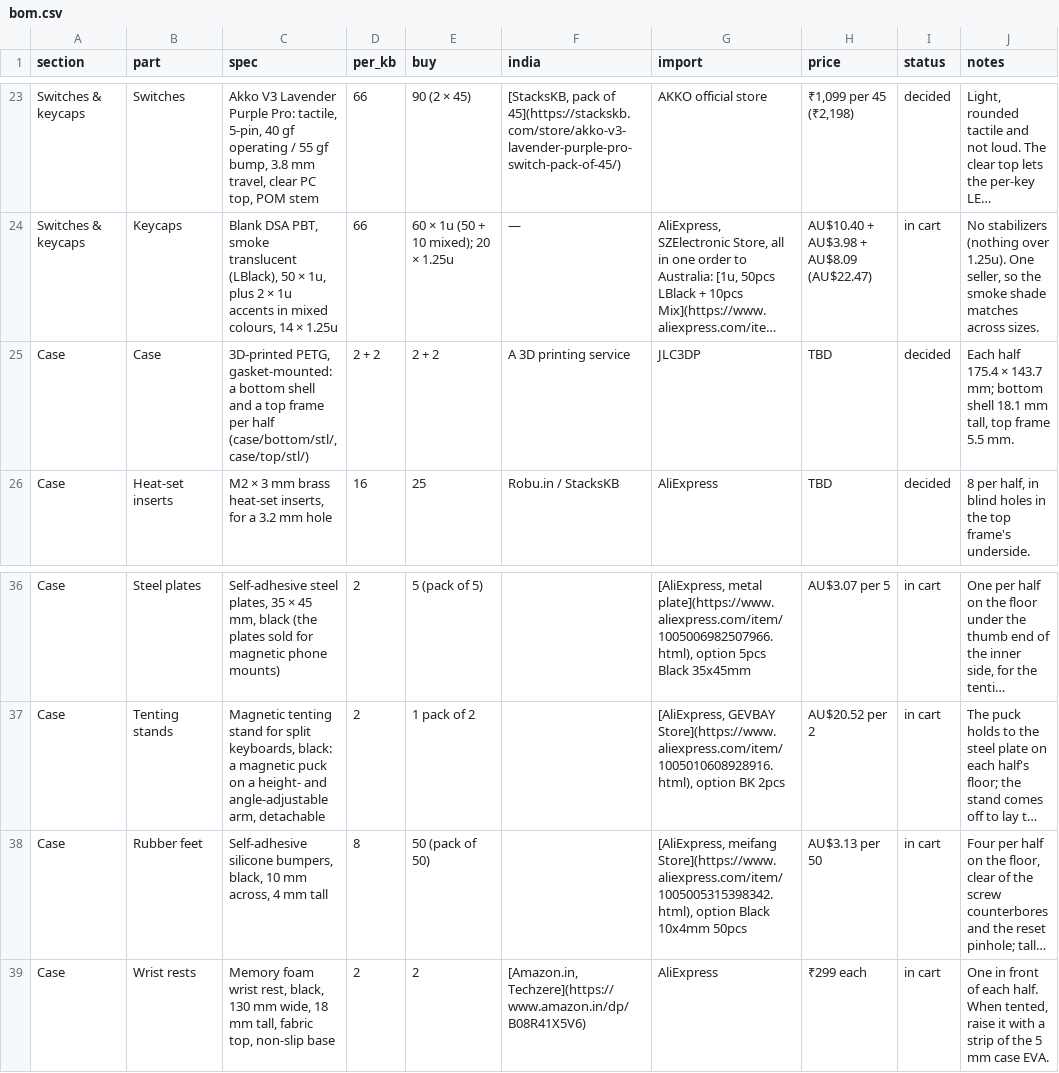
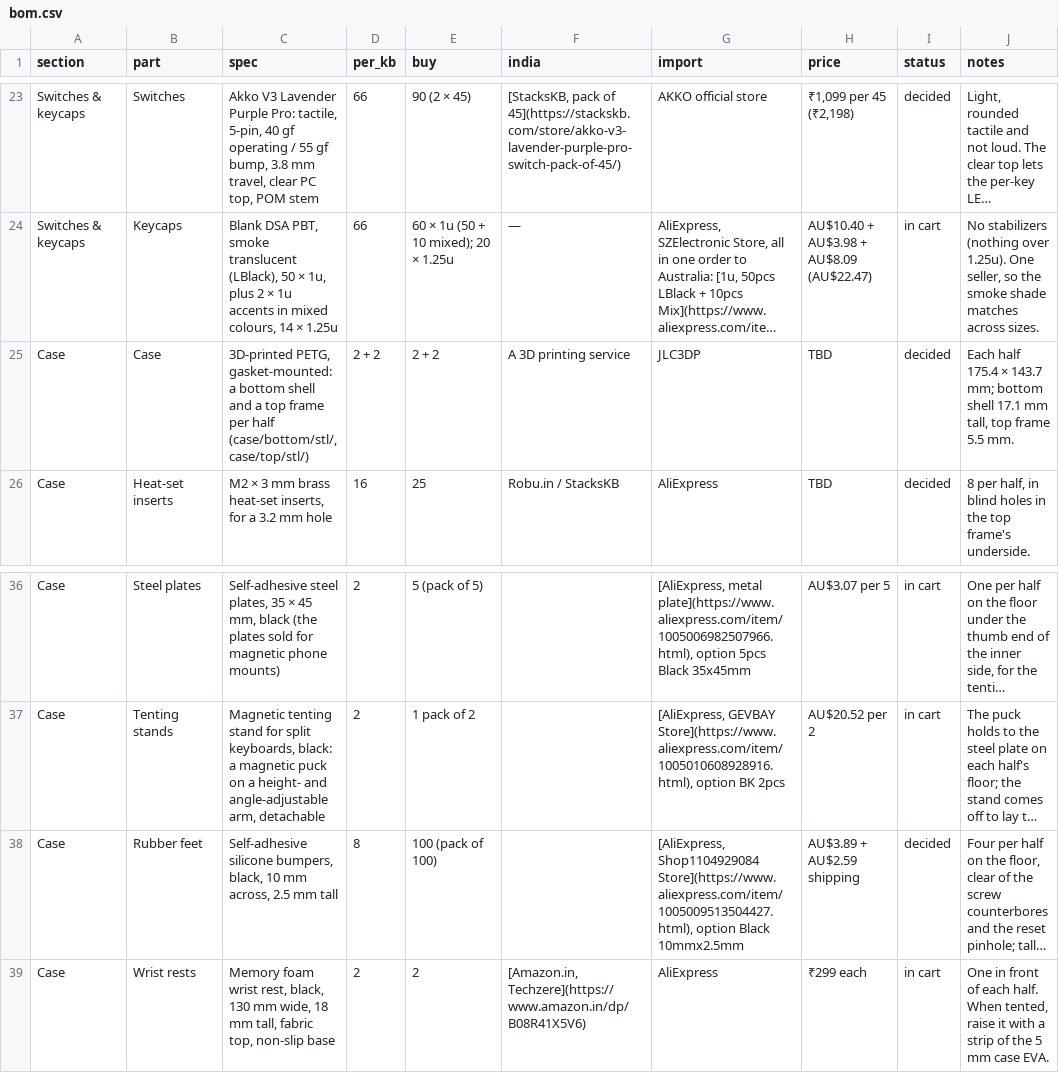
Before and after one commit to milindmadhukar/keygen, a CSV file: bom/bom.csv, drawn as a sheet; only a part is shown, gaps mark what is left out; long unchanged cells end in …; the diff names each change by its address in the sheet, - before the commit and + after, or states it on an @@ line.

Commit message:
Lower the case 1 mm, and take 2.5 mm feet
Size the controller's space under the PCB from the socket height (7.5 mm with 3.0 mm sockets),
and sink the battery bay 1.6 mm into the floor so the cell keeps 1.0 mm to the underside parts
with the stack pressed down. The case is 22.6 mm tall and the keycap tops about 33 mm above the
desk, before feet. The feet are 10 x 2.5 mm.

```diff
--- a/bom/bom.csv
+++ b/bom/bom.csv
-J25 (notes): …bottom shell 18.1 mm tall,…
+J25 (notes): …bottom shell 17.1 mm tall,…
-C38 (spec): …mm across, 4 mm tall
+C38 (spec): …mm across, 2.5 mm tall
-E38 (buy): 50 (pack of 50)
+E38 (buy): 100 (pack of 100)
-G38 (import): [AliExpress, meifang Store](https://www.aliexpress.com/item/1005005315398342.html), option Black 10x4mm 50pcs
+G38 (import): [AliExpress, Shop1104929084 Store](https://www.aliexpress.com/item/1005009513504427.html), option Black 10mmx2.5mm
-H38 (price): AU$3.13 per 50
+H38 (price): AU$3.89 + AU$2.59 shipping
-I38 (status): in cart
+I38 (status): decided
```
Also changed, not shown: 15 other files.
